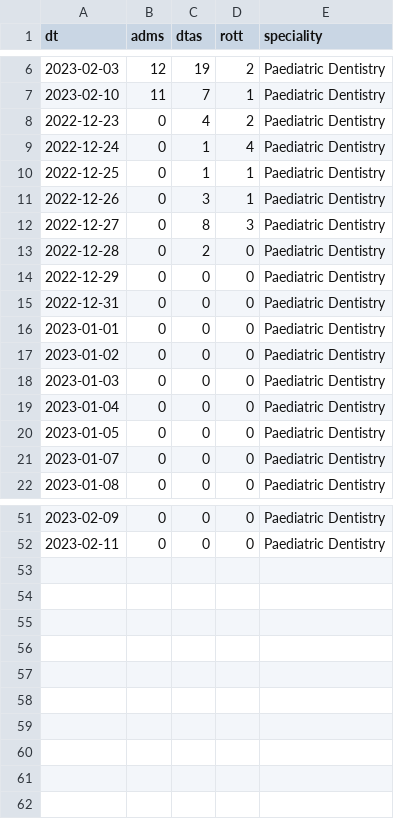
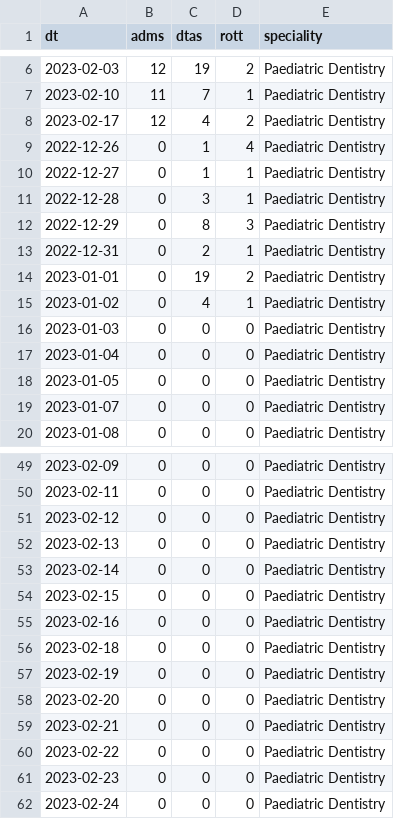
Before and after one commit to TL-Ingram/elec_recovery, a CSV file: csv/parameters/Paediatric Dentistry.csv, drawn as a sheet; only a part is shown, gaps mark what is left out.

```diff
--- a/csv/parameters/Paediatric Dentistry.csv
+++ b/csv/parameters/Paediatric Dentistry.csv
@@ -7,12 +7,10 @@ dt,adms,dtas,rott,speciality
 2023-02-10,11,7,1,Paediatric Dentistry
-2022-12-23,0,4,2,Paediatric Dentistry
-2022-12-24,0,1,4,Paediatric Dentistry
-2022-12-25,0,1,1,Paediatric Dentistry
-2022-12-26,0,3,1,Paediatric Dentistry
-2022-12-27,0,8,3,Paediatric Dentistry
-2022-12-28,0,2,0,Paediatric Dentistry
-2022-12-29,0,0,0,Paediatric Dentistry
-2022-12-31,0,0,0,Paediatric Dentistry
-2023-01-01,0,0,0,Paediatric Dentistry
-2023-01-02,0,0,0,Paediatric Dentistry
+2023-02-17,12,4,2,Paediatric Dentistry
+2022-12-26,0,1,4,Paediatric Dentistry
+2022-12-27,0,1,1,Paediatric Dentistry
+2022-12-28,0,3,1,Paediatric Dentistry
+2022-12-29,0,8,3,Paediatric Dentistry
+2022-12-31,0,2,1,Paediatric Dentistry
+2023-01-01,0,19,2,Paediatric Dentistry
+2023-01-02,0,4,1,Paediatric Dentistry
 2023-01-03,0,0,0,Paediatric Dentistry
@@ -52 +50,13 @@ dt,adms,dtas,rott,speciality
 2023-02-11,0,0,0,Paediatric Dentistry
+2023-02-12,0,0,0,Paediatric Dentistry
+2023-02-13,0,0,0,Paediatric Dentistry
+2023-02-14,0,0,0,Paediatric Dentistry
+2023-02-15,0,0,0,Paediatric Dentistry
+2023-02-16,0,0,0,Paediatric Dentistry
+2023-02-18,0,0,0,Paediatric Dentistry
+2023-02-19,0,0,0,Paediatric Dentistry
+2023-02-20,0,0,0,Paediatric Dentistry
+2023-02-21,0,0,0,Paediatric Dentistry
+2023-02-22,0,0,0,Paediatric Dentistry
+2023-02-23,0,0,0,Paediatric Dentistry
+2023-02-24,0,0,0,Paediatric Dentistry
```
Also changed, not shown: csv/parameters/Colorectal Surgery.csv, csv/parameters/Elderly Medicine.csv, 22 other files.
